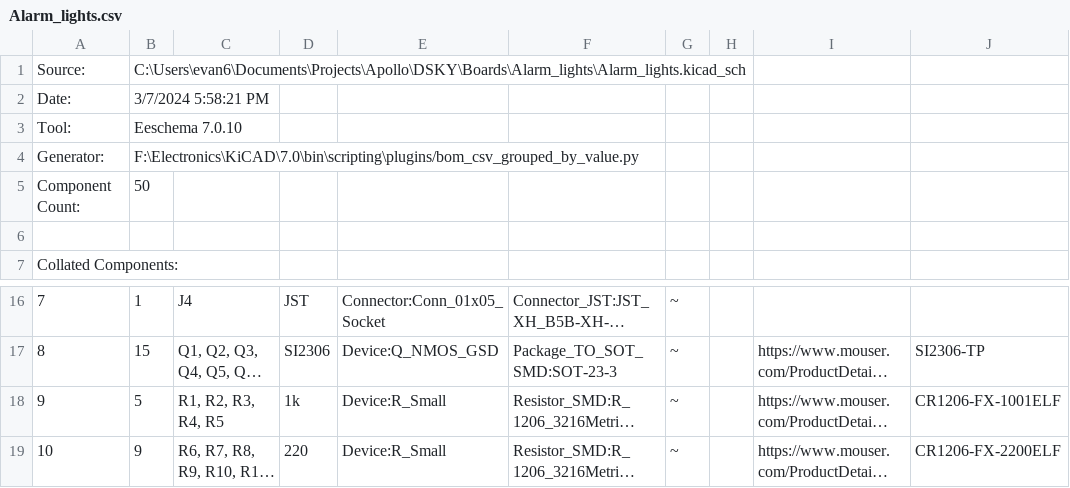
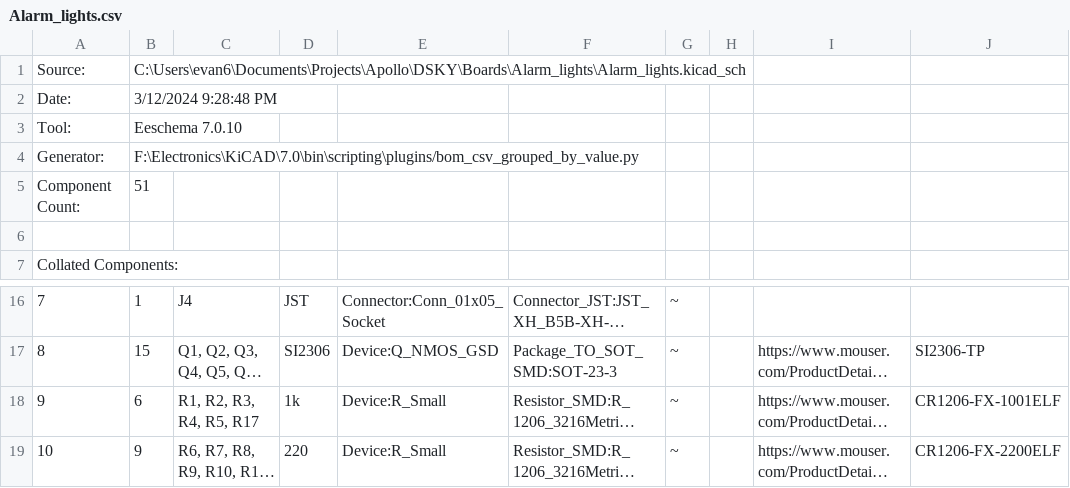
Before and after one commit to Apollo-Simulation-Peripheral-Lab/DSKY, a CSV file: Boards/Alarm_lights/Alarm_lights.csv, drawn as a sheet; only a part is shown, gaps mark what is left out; long unchanged cells end in …; the diff names each change by its address in the sheet, - before the commit and + after, or states it on an @@ line.

```diff
--- a/Boards/Alarm_lights/Alarm_lights.csv
+++ b/Boards/Alarm_lights/Alarm_lights.csv
-B2: 3/7/2024 5:58:21 PM
+B2: 3/12/2024 9:28:48 PM
-B5: 50
+B5: 51
-B18: 5
+B18: 6
-C18: R1, R2, R3, R4, R5
+C18: R1, R2, R3, R4, R5, R17
```
Also changed, not shown: 13 other files.
